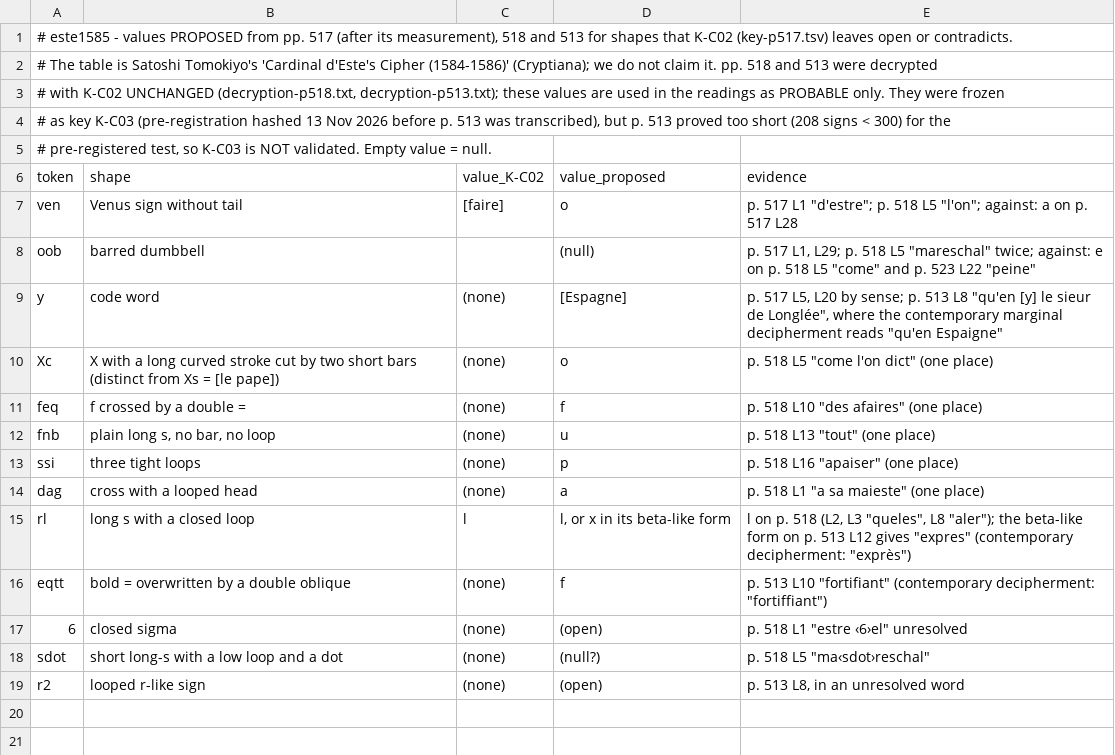
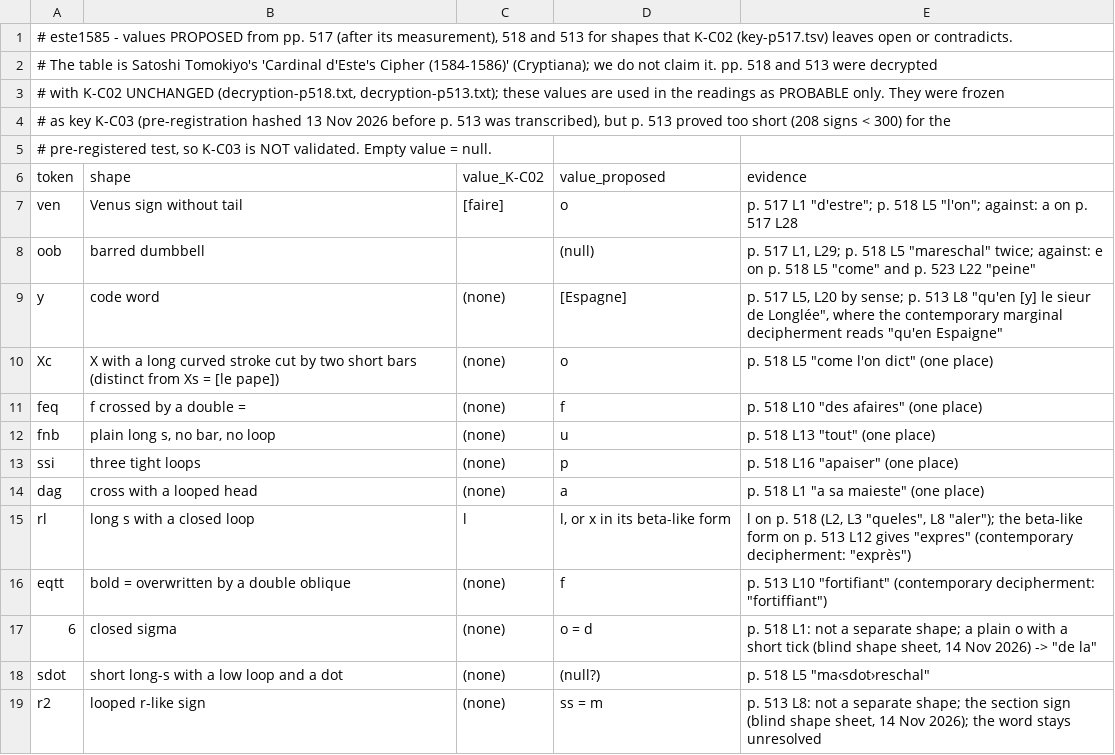
Before and after one commit to bdudout/cyphersolver, a TSV file: targets/este1585/key-p518-513.tsv, drawn as a sheet.

```diff
--- a/targets/este1585/key-p518-513.tsv
+++ b/targets/este1585/key-p518-513.tsv
@@ -16,4 +16,4 @@ rl	long s with a closed loop	l	l, or x in its beta-like form	l on p. 518 (L2, L3
 eqtt	bold = overwritten by a double oblique	(none)	f	p. 513 L10 "fortifiant" (contemporary decipherment: "fortiffiant")
-6	closed sigma	(none)	(open)	p. 518 L1 "estre ‹6›el" unresolved
+6	closed sigma	(none)	o = d	p. 518 L1: not a separate shape; a plain o with a short tick (blind shape sheet, 14 Nov 2026) -> "de la"
 sdot	short long-s with a low loop and a dot	(none)	(null?)	p. 518 L5 "ma‹sdot›reschal"
-r2	looped r-like sign	(none)	(open)	p. 513 L8, in an unresolved word
+r2	looped r-like sign	(none)	ss = m	p. 513 L8: not a separate shape; the section sign (blind shape sheet, 14 Nov 2026); the word stays unresolved
```
Also changed, not shown: 9 other files.
